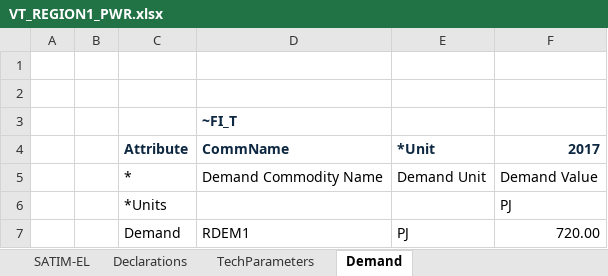
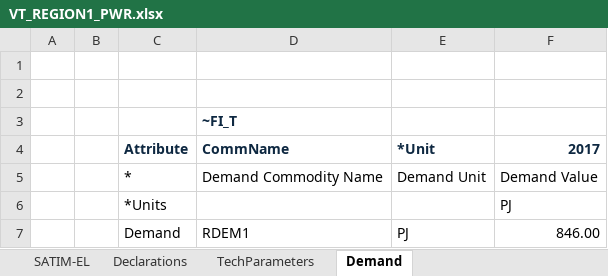
Before and after one commit to brunomerven/minimodel2, an Excel workbook: VT_REGION1_PWR.xlsx, sheet Demand, drawn as a sheet; values as stored, in another font and other column widths than the file's, no borders; the diff names each change by its address in the sheet, - before the commit and + after, or states it on an @@ line.

```diff
--- a/VT_REGION1_PWR.xlsx (sheet Demand)
+++ b/VT_REGION1_PWR.xlsx (sheet Demand)
-F7 (2017): 720.00
+F7 (2017): 846.00
```
Also changed, not shown: sheet Declarations, 9 other files.
